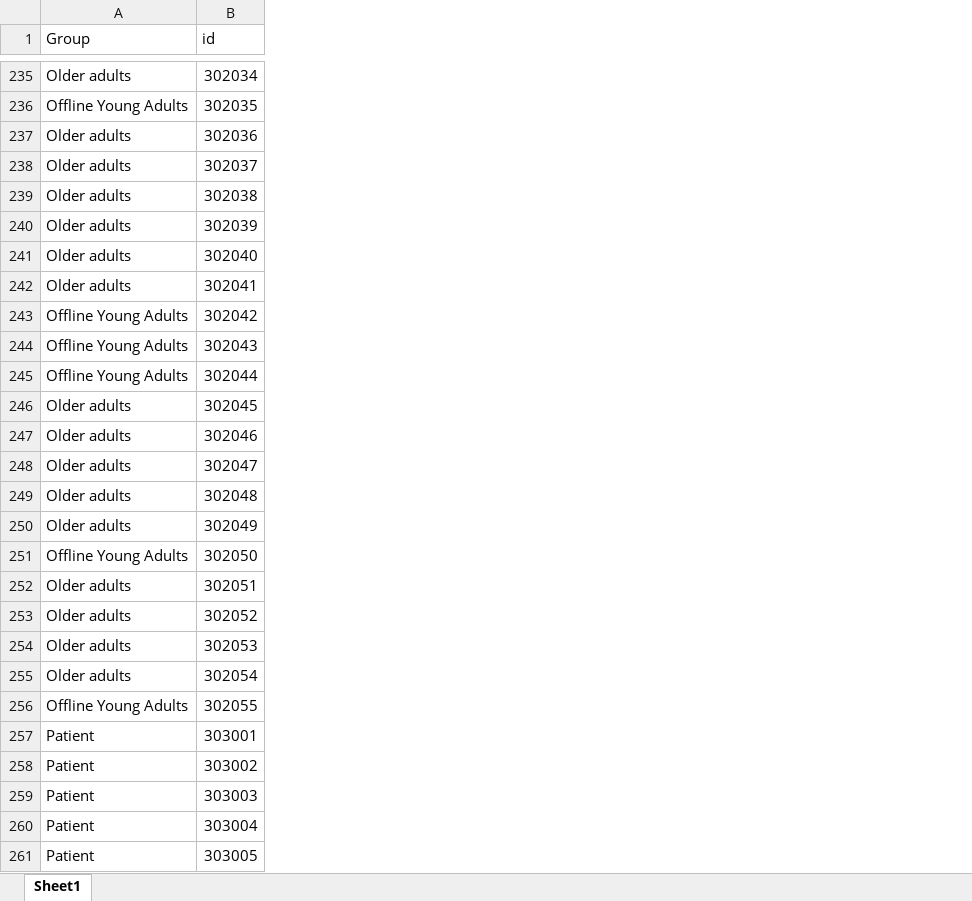
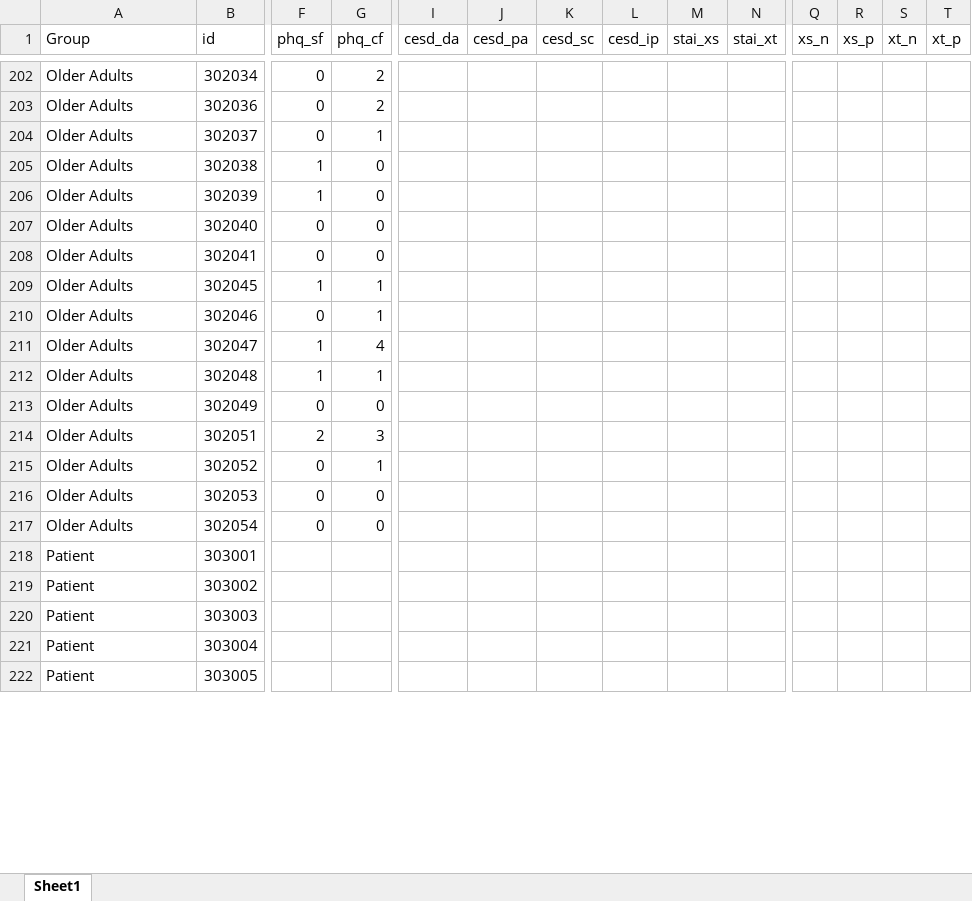
Before and after one commit to LeelabSNU/Digital_Therapy_Database, an Excel workbook: Data_Survey.xlsx, sheet Sheet1, drawn as a sheet; only a part is shown, gaps mark what is left out; values as stored, in another font and other column widths than the file's, no borders; removed rows and columns are numbered as before the commit, all else as after; rows hold the shown columns only; the diff covers the shown part only; the diff names each change by its address in the sheet, - before the commit and + after, or states it on an @@ line.

```diff
--- a/Data_Survey.xlsx (sheet Sheet1)
+++ b/Data_Survey.xlsx (sheet Sheet1)
+column F (phq_sf), rows 202-217: 0 | 0 | 0 | 1 | 1 | 0 | 0 | 1 | 0 | 1 | 1 | 0 | 2 | 0 | 0 | 0
+column G (phq_cf), rows 202-217: 2 | 2 | 1 | 0 | 0 | 0 | 0 | 1 | 1 | 4 | 1 | 0 | 3 | 1 | 0 | 0
+column I (cesd_da), empty
+column J (cesd_pa), empty
+column K (cesd_sc), empty
+column L (cesd_ip), empty
+column M (stai_xs), empty
+column N (stai_xt), empty
+column Q (xs_n), empty
+column R (xs_p), empty
+column S (xt_n), empty
+column T (xt_p), empty
-A202 (Group): Older adults
+A202 (Group): Older Adults
-row 236: Offline Young Adults | 302035
-A203:A208 (Group): Older adults
+A203:A208 (Group): Older Adults
-row 243: Offline Young Adults | 302042
-row 244: Offline Young Adults | 302043
-row 245: Offline Young Adults | 302044
-A209:A213 (Group): Older adults
+A209:A213 (Group): Older Adults
-row 251: Offline Young Adults | 302050
-A214:A217 (Group): Older adults
+A214:A217 (Group): Older Adults
-row 256: Offline Young Adults | 302055
```
Also changed, not shown: other rows of this sheet, Data_Post_Survey.xlsx, 3 other files.
